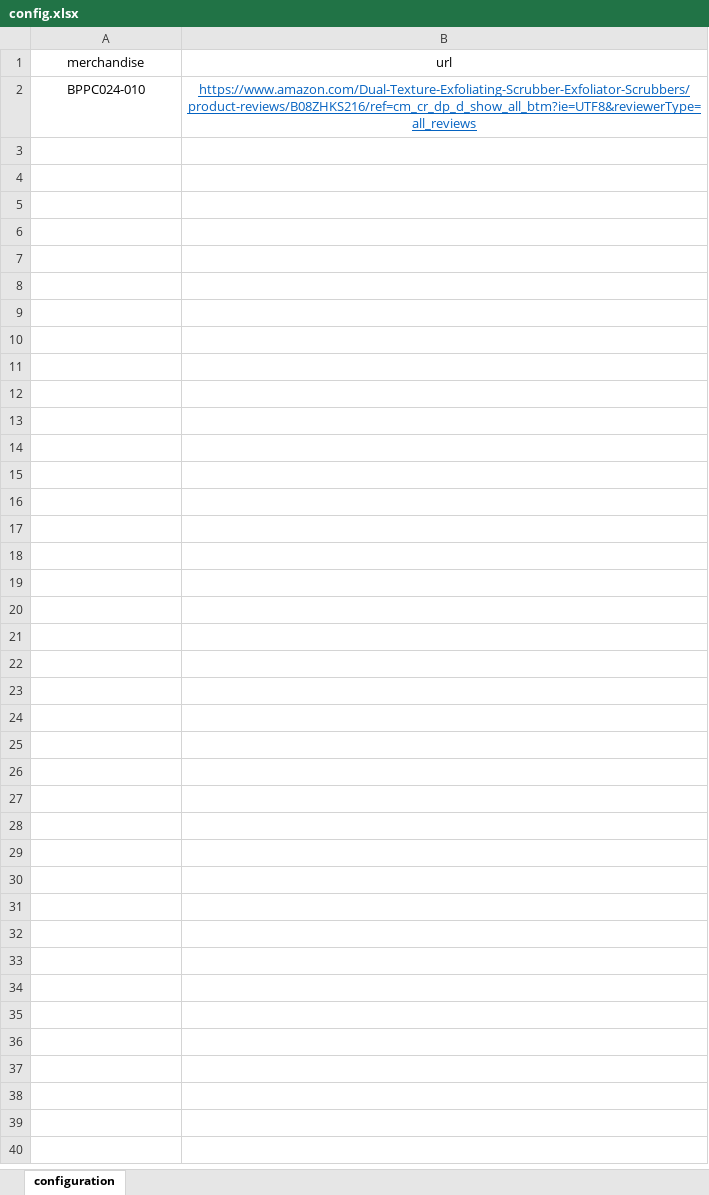
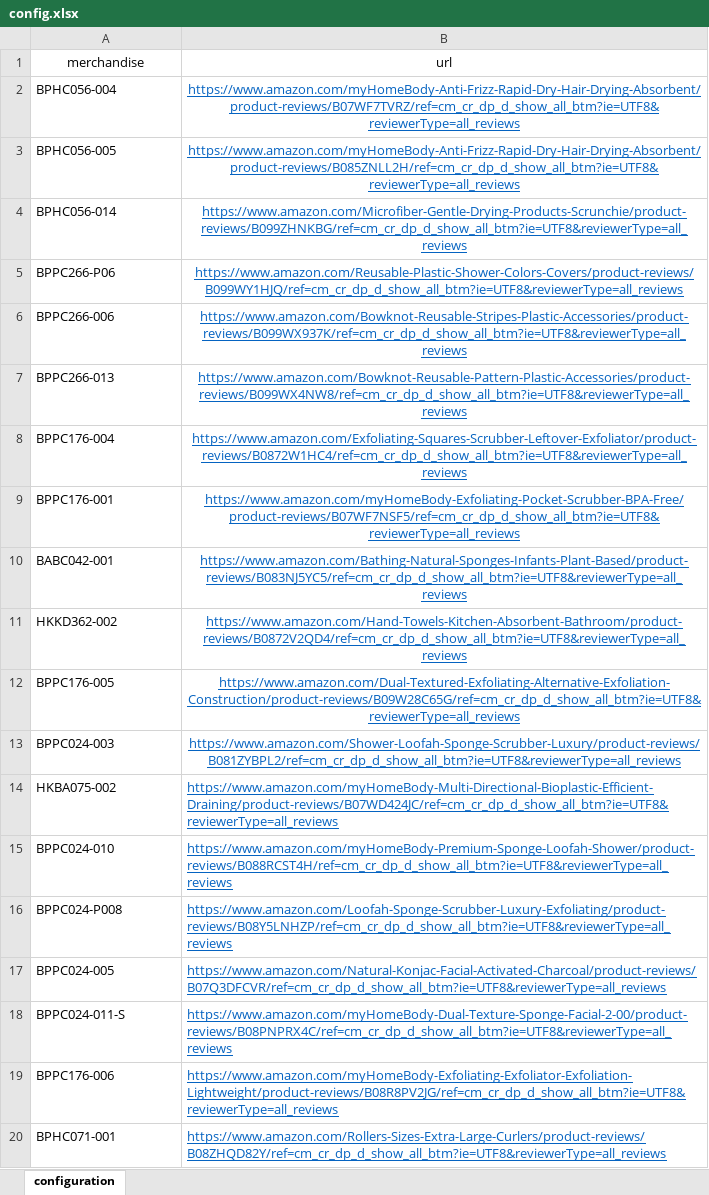
Before and after one commit to IamkennyTW/AmazonScrappingTool, an Excel workbook: config.xlsx, sheet configuration, drawn as a sheet; only a part is shown; values as stored, in another font and other column widths than the file's, no borders; addresses are those after the commit; the diff covers the shown part only; the diff names each change by its address in the sheet, - before the commit and + after, or states it on an @@ line.

```diff
--- a/config.xlsx (sheet configuration)
+++ b/config.xlsx (sheet configuration)
+row 2: BPHC056-004 | https://www.amazon.com/myHomeBody-Anti-Frizz-Rapid-Dry-Hair-Drying-Absorbent/product-reviews/B07WF7TVRZ/ref=cm_cr_dp_d_show_all_btm?ie=UTF8&reviewerType=all_reviews
+row 3: BPHC056-005 | https://www.amazon.com/myHomeBody-Anti-Frizz-Rapid-Dry-Hair-Drying-Absorbent/product-reviews/B085ZNLL2H/ref=cm_cr_dp_d_show_all_btm?ie=UTF8&reviewerType=all_reviews
+row 4: BPHC056-014 | https://www.amazon.com/Microfiber-Gentle-Drying-Products-Scrunchie/product-reviews/B099ZHNKBG/ref=cm_cr_dp_d_show_all_btm?ie=UTF8&reviewerType=all_reviews
+row 5: BPPC266-P06 | https://www.amazon.com/Reusable-Plastic-Shower-Colors-Covers/product-reviews/B099WY1HJQ/ref=cm_cr_dp_d_show_all_btm?ie=UTF8&reviewerType=all_reviews
+row 6: BPPC266-006 | https://www.amazon.com/Bowknot-Reusable-Stripes-Plastic-Accessories/product-reviews/B099WX937K/ref=cm_cr_dp_d_show_all_btm?ie=UTF8&reviewerType=all_reviews
+row 7: BPPC266-013 | https://www.amazon.com/Bowknot-Reusable-Pattern-Plastic-Accessories/product-reviews/B099WX4NW8/ref=cm_cr_dp_d_show_all_btm?ie=UTF8&reviewerType=all_reviews
+row 8: BPPC176-004 | https://www.amazon.com/Exfoliating-Squares-Scrubber-Leftover-Exfoliator/product-reviews/B0872W1HC4/ref=cm_cr_dp_d_show_all_btm?ie=UTF8&reviewerType=all_reviews
+row 9: BPPC176-001 | https://www.amazon.com/myHomeBody-Exfoliating-Pocket-Scrubber-BPA-Free/product-reviews/B07WF7NSF5/ref=cm_cr_dp_d_show_all_btm?ie=UTF8&reviewerType=all_reviews
+row 10: BABC042-001 | https://www.amazon.com/Bathing-Natural-Sponges-Infants-Plant-Based/product-reviews/B083NJ5YC5/ref=cm_cr_dp_d_show_all_btm?ie=UTF8&reviewerType=all_reviews
+row 11: HKKD362-002 | https://www.amazon.com/Hand-Towels-Kitchen-Absorbent-Bathroom/product-reviews/B0872V2QD4/ref=cm_cr_dp_d_show_all_btm?ie=UTF8&reviewerType=all_reviews
+row 12: BPPC176-005 | https://www.amazon.com/Dual-Textured-Exfoliating-Alternative-Exfoliation-Construction/product-reviews/B09W28C65G/ref=cm_cr_dp_d_show_all_btm?ie=UTF8&reviewerType=all_reviews
+row 13: BPPC024-003 | https://www.amazon.com/Shower-Loofah-Sponge-Scrubber-Luxury/product-reviews/B081ZYBPL2/ref=cm_cr_dp_d_show_all_btm?ie=UTF8&reviewerType=all_reviews
+row 14: HKBA075-002 | https://www.amazon.com/myHomeBody-Multi-Directional-Bioplastic-Efficient-Draining/product-reviews/B07WD424JC/ref=cm_cr_dp_d_show_all_btm?ie=UTF8&reviewerType=all_reviews
-A15:B15 alignment: center
+A15:B15 alignment: left
-B15 (url): https://www.amazon.com/Dual-Texture-Exfoliating-Scrubber-Exfoliator-Scrubbers/product-reviews/B08ZHKS216/ref=cm_cr_dp_d_show_all_btm?ie=UTF8&reviewerType=all_reviews
+B15 (url): https://www.amazon.com/myHomeBody-Premium-Sponge-Loofah-Shower/product-reviews/B088RCST4H/ref=cm_cr_dp_d_show_all_btm?ie=UTF8&reviewerType=all_reviews
+row 16: BPPC024-P008 | https://www.amazon.com/Loofah-Sponge-Scrubber-Luxury-Exfoliating/product-reviews/B08Y5LNHZP/ref=cm_cr_dp_d_show_all_btm?ie=UTF8&reviewerType=all_reviews
+row 17: BPPC024-005 | https://www.amazon.com/Natural-Konjac-Facial-Activated-Charcoal/product-reviews/B07Q3DFCVR/ref=cm_cr_dp_d_show_all_btm?ie=UTF8&reviewerType=all_reviews
+row 18: BPPC024-011-S | https://www.amazon.com/myHomeBody-Dual-Texture-Sponge-Facial-2-00/product-reviews/B08PNPRX4C/ref=cm_cr_dp_d_show_all_btm?ie=UTF8&reviewerType=all_reviews
+row 19: BPPC176-006 | https://www.amazon.com/myHomeBody-Exfoliating-Exfoliator-Exfoliation-Lightweight/product-reviews/B08R8PV2JG/ref=cm_cr_dp_d_show_all_btm?ie=UTF8&reviewerType=all_reviews
+row 20: BPHC071-001 | https://www.amazon.com/Rollers-Sizes-Extra-Large-Curlers/product-reviews/B08ZHQD82Y/ref=cm_cr_dp_d_show_all_btm?ie=UTF8&reviewerType=all_reviews
```
Also changed, not shown: 28 added rows elsewhere in this sheet, 4 other files.
